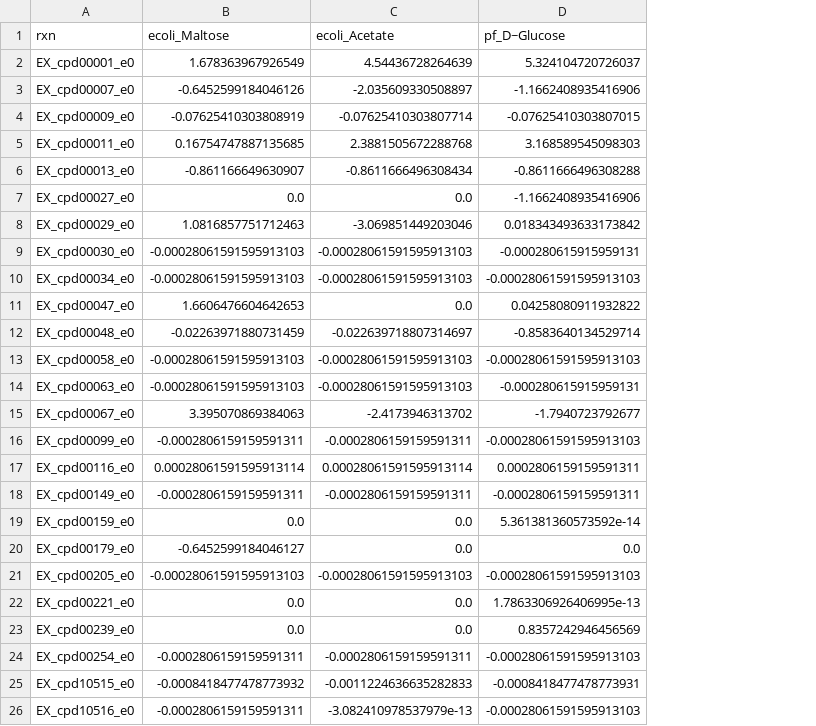
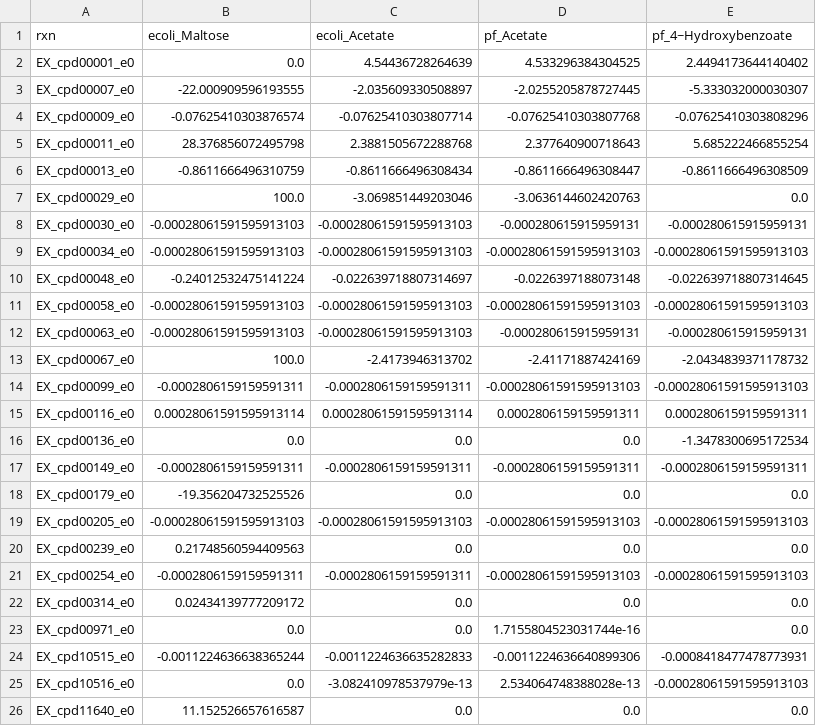
Before and after one commit to ModelSEED/ProjectNotebooks, a CSV file: CommunityModeling/CommPhitting/fluxes.csv, drawn as a sheet; only a part is shown; removed rows and columns are numbered as before the commit, all else as after; the diff covers the shown part only; the diff names each change by its address in the sheet, - before the commit and + after, or states it on an @@ line.

```diff
--- a/CommunityModeling/CommPhitting/fluxes.csv
+++ b/CommunityModeling/CommPhitting/fluxes.csv
+column E (pf_4~Hydroxybenzoate), rows 2-15: 2.4494173644140402 | -5.333032000030307 | -0.07625410303808296 | 5.685222466855254 | -0.8611666496308509 | 0.0 | -0.000280615915959131 | -0.00028061591595913103 | -0.022639718807314645 | -0.00028061591595913103 | -0.000280615915959131 | -2.0434839371178732 | -0.00028061591595913103 | 0.0002806159159591311; rows 17-21: -0.0002806159159591311 | 0.0 | -0.00028061591595913103 | 0.0 | -0.00028061591595913103; rows 24-25: -0.0008418477478773931 | -0.00028061591595913103
-D1: pf_D~Glucose
+D1: pf_Acetate
-B2 (ecoli_Maltose): 1.678363967926549
+B2 (ecoli_Maltose): 0.0
-D2 (pf_Acetate): 5.324104720726037
+D2 (pf_Acetate): 4.533296384304525
-B3 (ecoli_Maltose): -0.6452599184046126
+B3 (ecoli_Maltose): -22.000909596193555
-D3 (pf_Acetate): -1.1662408935416906
+D3 (pf_Acetate): -2.0255205878727445
-B4 (ecoli_Maltose): -0.07625410303808919
+B4 (ecoli_Maltose): -0.07625410303876574
-D4 (pf_Acetate): -0.07625410303807015
+D4 (pf_Acetate): -0.07625410303807768
-B5 (ecoli_Maltose): 0.16754747887135685
+B5 (ecoli_Maltose): 28.376856072495798
-D5 (pf_Acetate): 3.168589545098303
+D5 (pf_Acetate): 2.377640900718643
-B6 (ecoli_Maltose): -0.861166649630907
+B6 (ecoli_Maltose): -0.8611666496310759
-D6 (pf_Acetate): -0.8611666496308288
+D6 (pf_Acetate): -0.8611666496308447
-row 7: EX_cpd00027_e0 | 0.0 | 0.0 | -1.1662408935416906
-B7 (ecoli_Maltose): 1.0816857751712463
+B7 (ecoli_Maltose): 100.0
-D7 (pf_Acetate): 0.018343493633173842
+D7 (pf_Acetate): -3.0636144602420763
-row 11: EX_cpd00047_e0 | 1.6606476604642653 | 0.0 | 0.04258080911932822
-B10 (ecoli_Maltose): -0.02263971880731459
+B10 (ecoli_Maltose): -0.24012532475141224
-D10 (pf_Acetate): -0.8583640134529714
+D10 (pf_Acetate): -0.0226397188073148
-B13 (ecoli_Maltose): 3.395070869384063
+B13 (ecoli_Maltose): 100.0
-D13 (pf_Acetate): -1.7940723792677
+D13 (pf_Acetate): -2.41171887424169
+row 16: EX_cpd00136_e0 | 0.0 | 0.0 | 0.0 | -1.3478300695172534
-row 19: EX_cpd00159_e0 | 0.0 | 0.0 | 5.361381360573592e-14
-B18 (ecoli_Maltose): -0.6452599184046127
+B18 (ecoli_Maltose): -19.356204732525526
-row 22: EX_cpd00221_e0 | 0.0 | 0.0 | 1.7863306926406995e-13
-B20 (ecoli_Maltose): 0.0
+B20 (ecoli_Maltose): 0.21748560594409563
-D20 (pf_Acetate): 0.8357242946456569
+D20 (pf_Acetate): 0.0
+row 22: EX_cpd00314_e0 | 0.02434139777209172 | 0.0 | 0.0 | 0.0
+row 23: EX_cpd00971_e0 | 0.0 | 0.0 | 1.7155804523031744e-16 | 0.0
-B24 (ecoli_Maltose): -0.0008418477478773932
+B24 (ecoli_Maltose): -0.0011224636638365244
-D24 (pf_Acetate): -0.0008418477478773931
+D24 (pf_Acetate): -0.0011224636640899306
-B25 (ecoli_Maltose): -0.0002806159159591311
+B25 (ecoli_Maltose): 0.0
-D25 (pf_Acetate): -0.00028061591595913103
+D25 (pf_Acetate): 2.534064748388028e-13
+row 26: EX_cpd11640_e0 | 11.152526657616587 | 0.0 | 0.0 | 0.0
```
Also changed, not shown: 1 edited cell elsewhere in this file, CommunityModeling/CommPhitting/growth_metadata.csv, CommunityModeling/CommPhitting/growth_spectra.csv, 47 other files.
